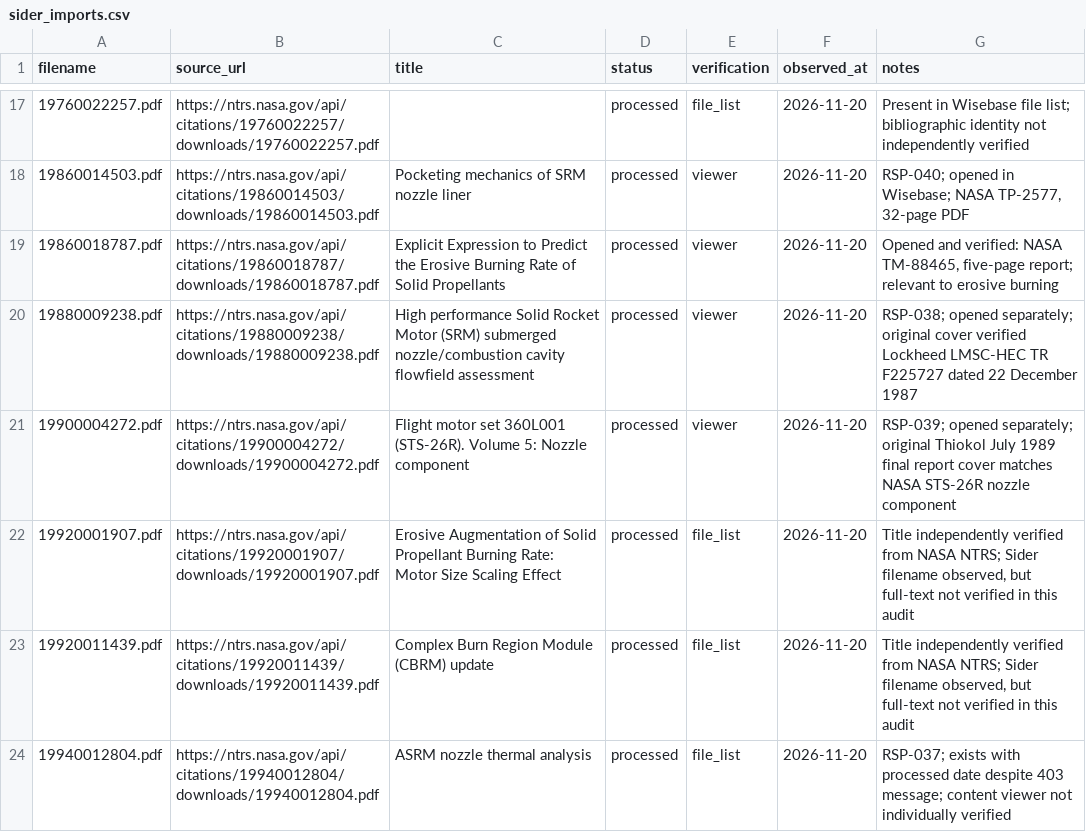
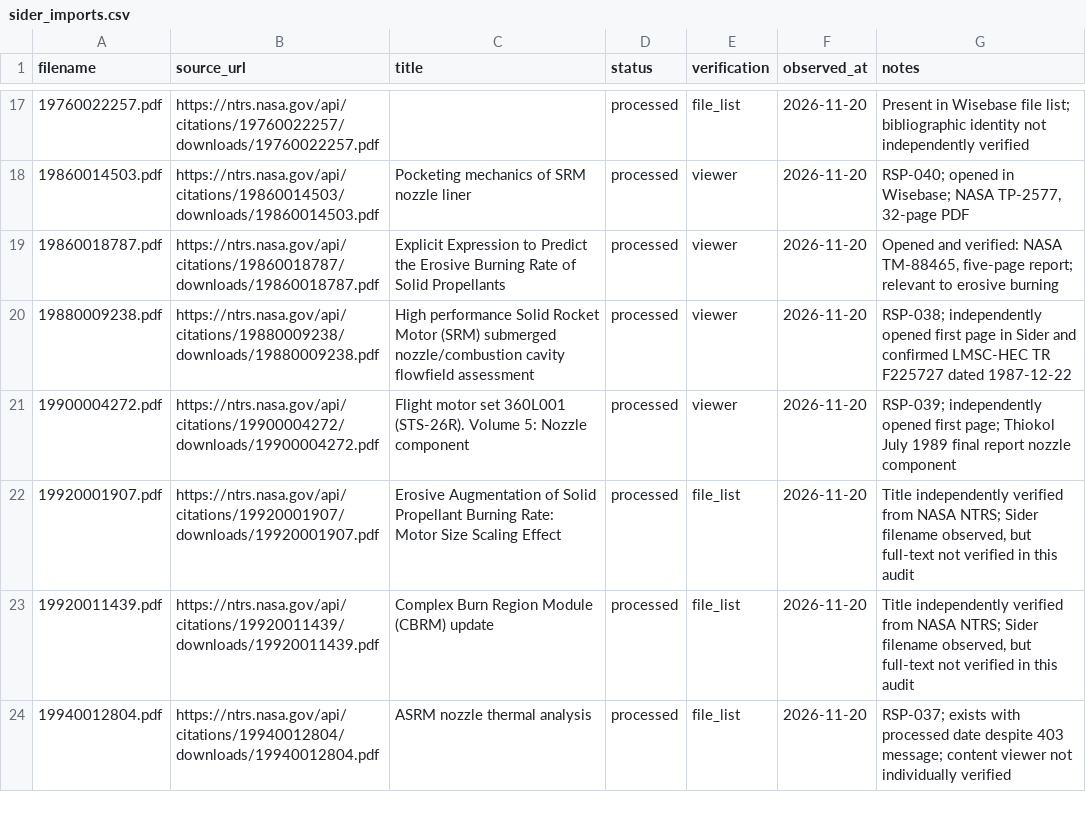
Before and after one commit to israel-shero/sounding-rocket-propulsion-research, a CSV file: metadata/sider_imports.csv, drawn as a sheet; only a part is shown, gaps mark what is left out.

```diff
--- a/metadata/sider_imports.csv
+++ b/metadata/sider_imports.csv
@@ -19,4 +19,4 @@ filename,source_url,title,status,verification,observed_at,notes
 19860018787.pdf,https://ntrs.nasa.gov/api/citations/19860018787/downloads/19860018787.pdf,Explicit Expression to Predict the Erosive Burning Rate of Solid Propellants,processed,viewer,2026-11-20,"Opened and verified: NASA TM-88465, five-page report; relevant to erosive burning"
-19880009238.pdf,https://ntrs.nasa.gov/api/citations/19880009238/downloads/19880009238.pdf,High performance Solid Rocket Motor (SRM) submerged nozzle/combustion cavity flowfield assessment,processed,viewer,2026-11-20,RSP-038; opened separately; original cover verified Lockheed LMSC-HEC TR F225727 dated 22 December 1987
-19900004272.pdf,https://ntrs.nasa.gov/api/citations/19900004272/downloads/19900004272.pdf,Flight motor set 360L001 (STS-26R). Volume 5: Nozzle component,processed,viewer,2026-11-20,RSP-039; opened separately; original Thiokol July 1989 final report cover matches NASA STS-26R nozzle component
+19880009238.pdf,https://ntrs.nasa.gov/api/citations/19880009238/downloads/19880009238.pdf,High performance Solid Rocket Motor (SRM) submerged nozzle/combustion cavity flowfield assessment,processed,viewer,2026-11-20,RSP-038; independently opened first page in Sider and confirmed LMSC-HEC TR F225727 dated 1987-12-22
+19900004272.pdf,https://ntrs.nasa.gov/api/citations/19900004272/downloads/19900004272.pdf,Flight motor set 360L001 (STS-26R). Volume 5: Nozzle component,processed,viewer,2026-11-20,RSP-039; independently opened first page; Thiokol July 1989 final report nozzle component
 19920001907.pdf,https://ntrs.nasa.gov/api/citations/19920001907/downloads/19920001907.pdf,Erosive Augmentation of Solid Propellant Burning Rate: Motor Size Scaling Effect,processed,file_list,2026-11-20,"Title independently verified from NASA NTRS; Sider filename observed, but full-text not verified in this audit"
```
